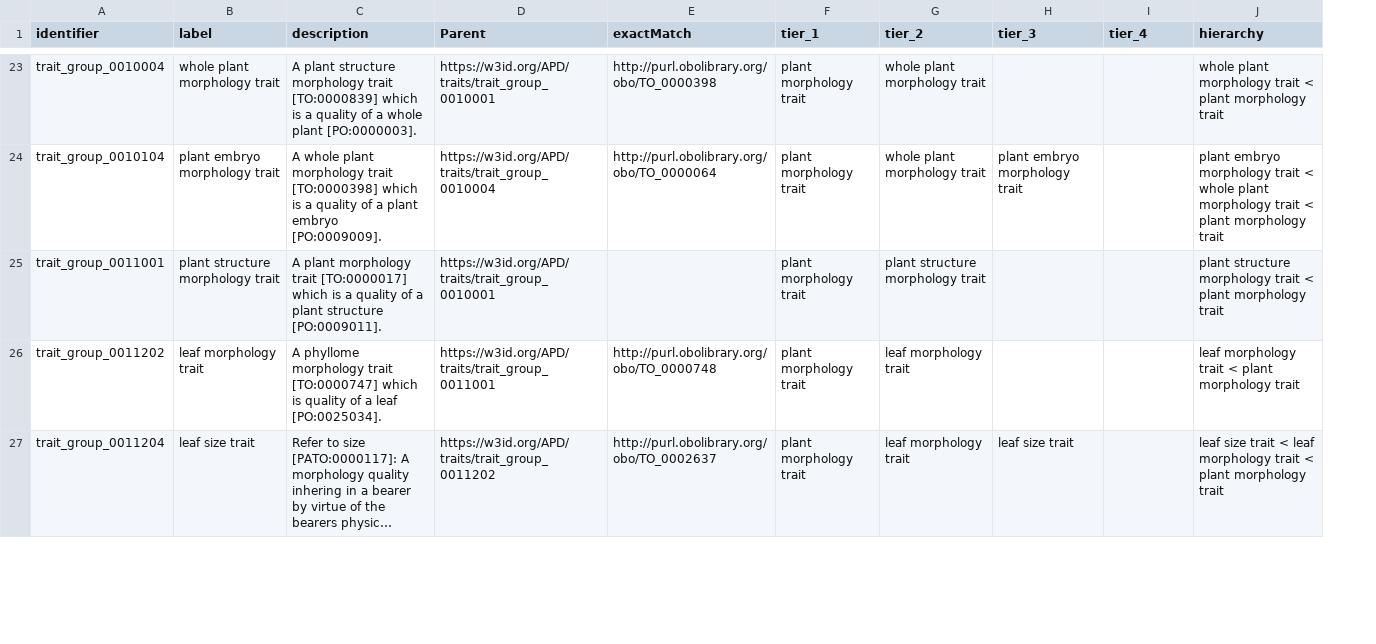
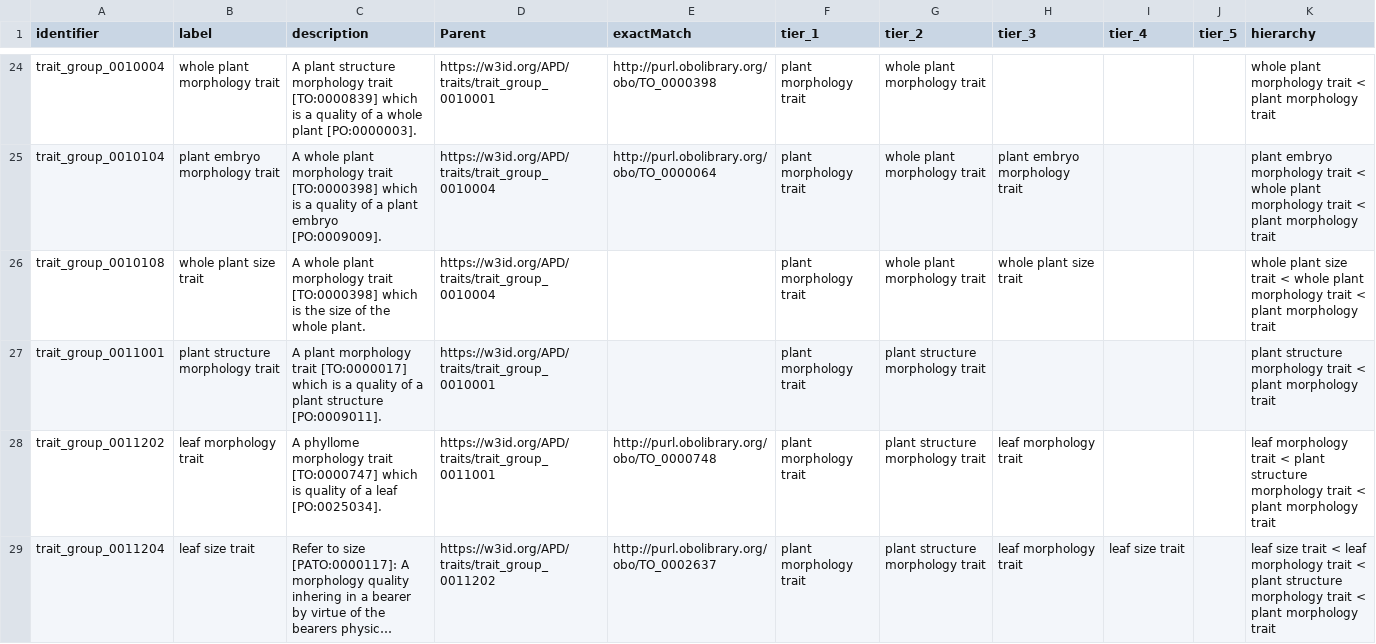
Before and after one commit to traitecoevo/APD, a CSV file: data/APD_trait_hierarchy.csv, drawn as a sheet; only a part is shown, gaps mark what is left out; long unchanged cells end in …; addresses are those after the commit; the diff covers the shown part only; the diff names each change by its address in the sheet, - before the commit and + after, or states it on an @@ line.

```diff
--- a/data/APD_trait_hierarchy.csv
+++ b/data/APD_trait_hierarchy.csv
+column J (tier_5), empty
+row 26: trait_group_0010108 | whole plant size trait | A whole plant morphology trait [TO:0000398] which is the size of the whole plant. | https://w3id.org/APD/traits/trait_group_0010004 |  | plant morphology trait | whole plant morphology trait | whole plant size trait |  |  | whole plant size trait < whole plant morphology trait < plant morphology trait
-G28:G29 (tier_2): leaf morphology trait
+G28:G29 (tier_2): plant structure morphology trait
-H28 (tier_3): (empty)
+H28 (tier_3): leaf morphology trait
-K28 (hierarchy): …< plant morphology trait
+K28 (hierarchy): …< plant structure morphology trait < plant morphology trait
-H29 (tier_3): leaf size trait
+H29 (tier_3): leaf morphology trait
-I29 (tier_4): (empty)
+I29 (tier_4): leaf size trait
-K29 (hierarchy): …< plant morphology trait
+K29 (hierarchy): …< plant structure morphology trait < plant morphology trait
```
Also changed, not shown: 9 added rows and 107 edited cells elsewhere in this file, data/APD_glossary.csv, data/APD_namespace_declaration.csv, 19 other files.
